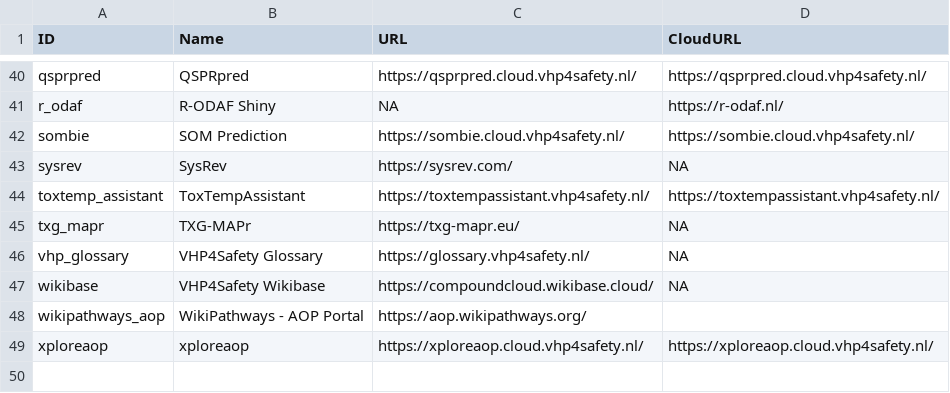
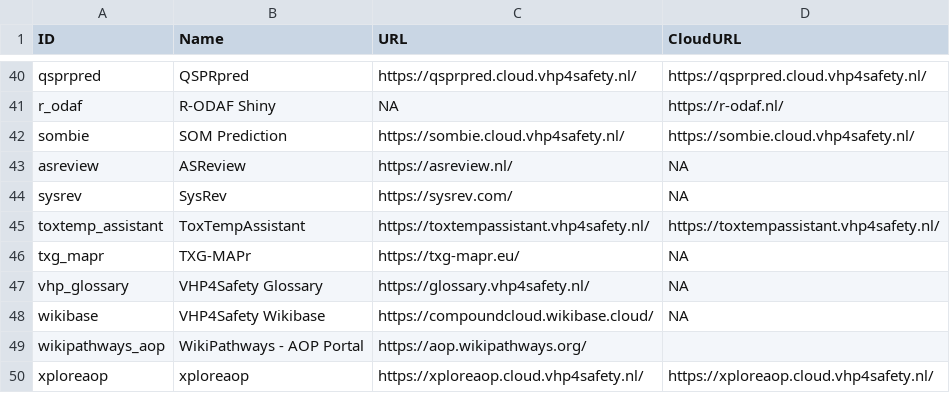
Before and after one commit to VHP4Safety/cloud, a TSV file: docs/tools.tsv, drawn as a sheet; only a part is shown, gaps mark what is left out.

Commit message:
feat(tools): add ASReview and prioritize it as open-source alternative

```diff
--- a/docs/tools.tsv
+++ b/docs/tools.tsv
@@ -42,2 +42,3 @@ r_odaf	R-ODAF Shiny	NA	https://r-odaf.nl/
 sombie	SOM Prediction	https://sombie.cloud.vhp4safety.nl/	https://sombie.cloud.vhp4safety.nl/
+asreview	ASReview	https://asreview.nl/	NA
 sysrev	SysRev	https://sysrev.com/	NA
```
Also changed, not shown: 4 other files.
